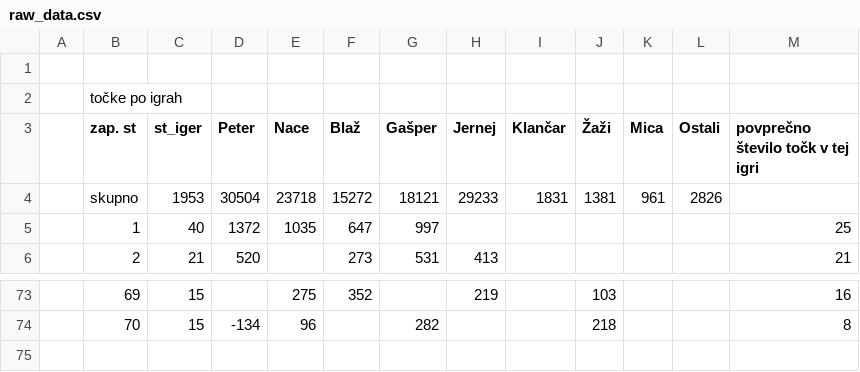
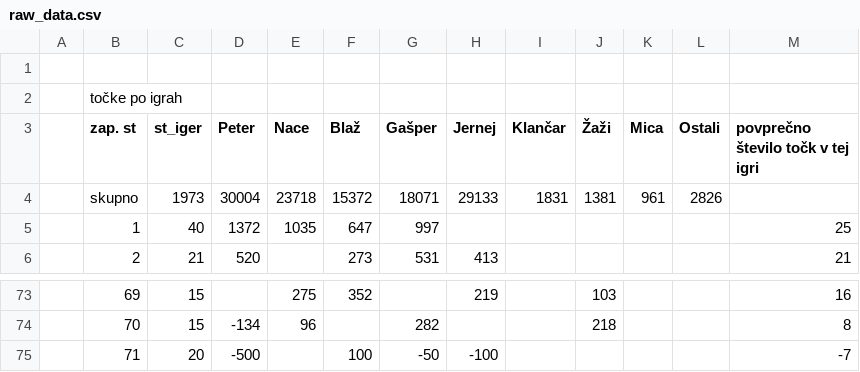
Before and after one commit to naceee/naceee.github.io, a CSV file: tarok/data/raw_data.csv, drawn as a sheet; only a part is shown, gaps mark what is left out.

```diff
--- a/tarok/data/raw_data.csv
+++ b/tarok/data/raw_data.csv
@@ -3,3 +3,3 @@
 ,zap. st,st_iger,Peter,Nace,Blaž,Gašper,Jernej,Klančar,Žaži,Mica,Ostali,povprečno število točk v tej igri
-,skupno,1953,30504,23718,15272,18121,29233,1831,1381,961,2826,
+,skupno,1973,30004,23718,15372,18071,29133,1831,1381,961,2826,
 ,1,40,1372,1035,647,997,,,,,,25
@@ -74 +74,2 @@
 ,70,15,-134,96,,282,,,218,,,8
+,71,20,-500,,100,-50,-100,,,,,-7
```
Also changed, not shown: tarok/data/game_by_game_data.csv, tarok/data/wins_by_game.csv, 6 other files.
